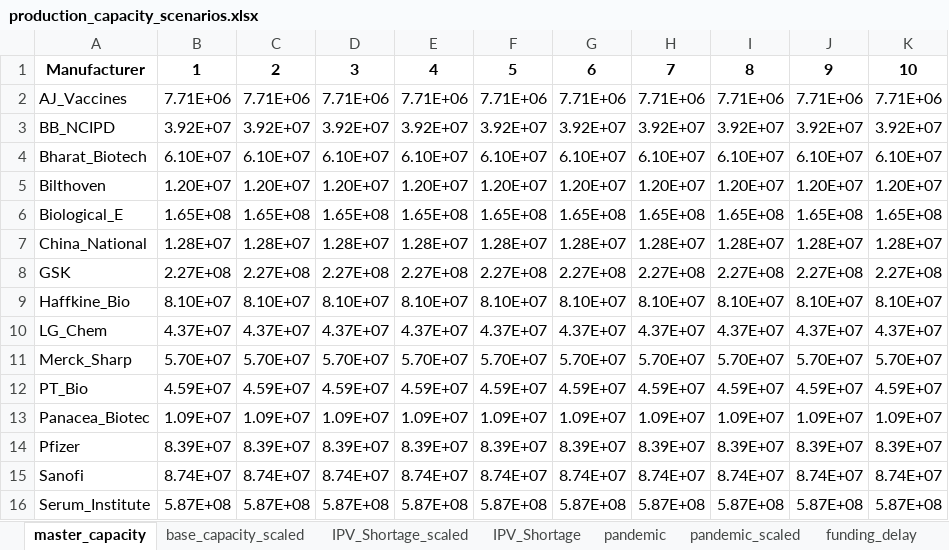
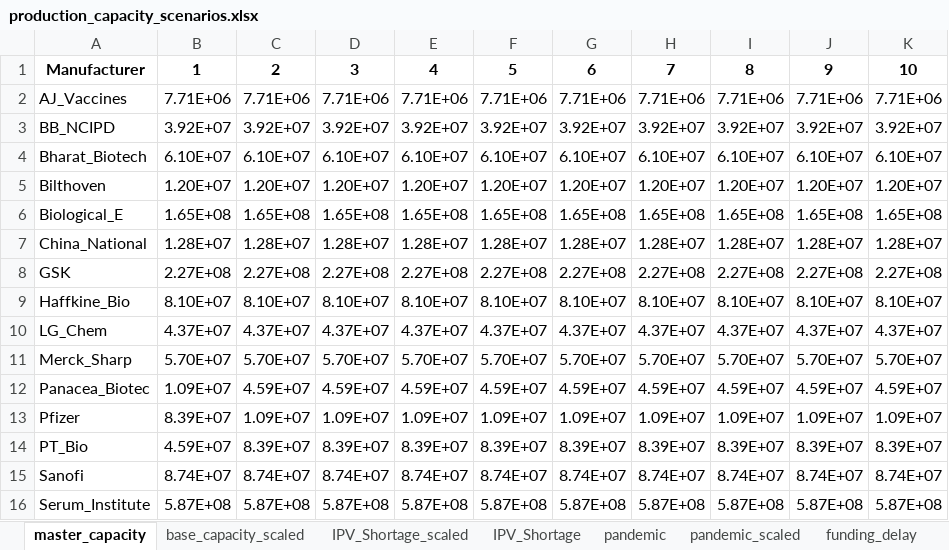
Before and after one commit to nuhorchak/Vaccine_Tender, an Excel workbook: DATA/production_capacity_scenarios/production_capacity_scenarios.xlsx, sheet master_capacity, drawn as a sheet; values as stored, in another font and other column widths than the file's, no borders; the diff names each change by its address in the sheet, - before the commit and + after, or states it on an @@ line.

```diff
--- a/DATA/production_capacity_scenarios/production_capacity_scenarios.xlsx (sheet master_capacity)
+++ b/DATA/production_capacity_scenarios/production_capacity_scenarios.xlsx (sheet master_capacity)
-A12: PT_Bio
+A12: Panacea_Biotec
-B12: 4.59E+07
+B12: 1.09E+07
-A13: Panacea_Biotec
+A13: Pfizer
-B13: 1.09E+07
+B13: 8.39E+07
-A14: Pfizer
+A14: PT_Bio
-B14: 8.39E+07
+B14: 4.59E+07
```
Also changed, not shown: sheet IPV_Shortage, DATA/Vaccine_price_data.xlsx, DATA/production_capacity_scenarios/cap_builder.xlsx, 42 other files.
